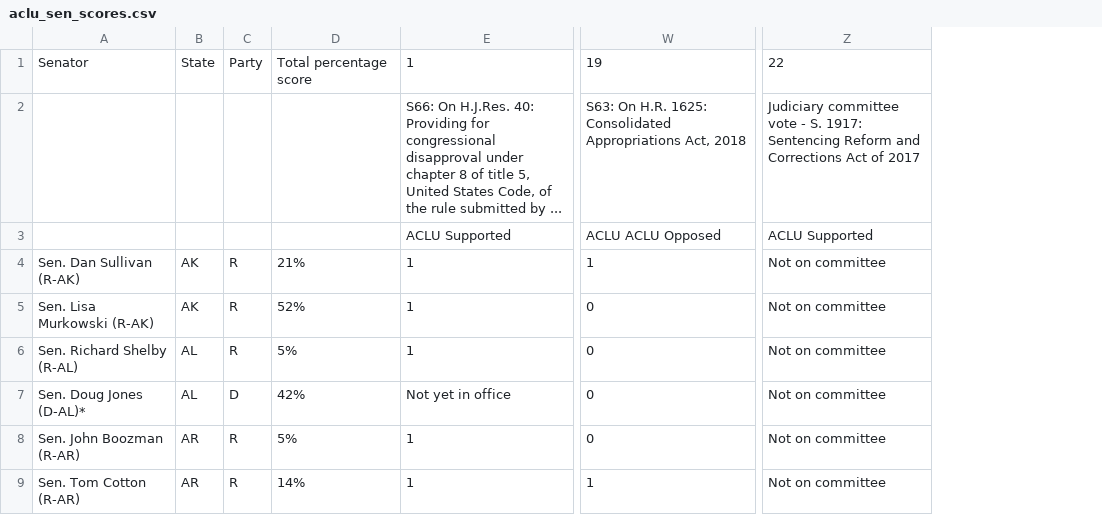
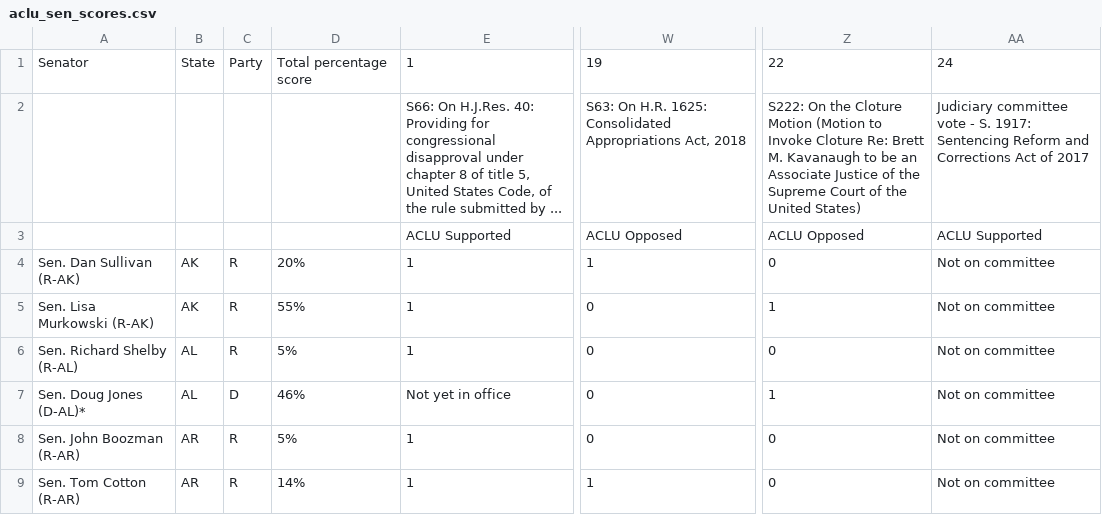
Before and after one commit to aclu-national/elections-api, a CSV file: sources/aclu/aclu_sen_scores.csv, drawn as a sheet; only a part is shown, gaps mark what is left out; addresses are those after the commit; the diff covers the shown part only; the diff names each change by its address in the sheet, - before the commit and + after, or states it on an @@ line.

```diff
--- a/sources/aclu/aclu_sen_scores.csv
+++ b/sources/aclu/aclu_sen_scores.csv
+column Z, rows 1-9: 22 | S222: On the Cloture Motion (Motion to Invoke Cloture Re: Brett M. Kavanaugh to be an Associate Justice of the Supreme Court of the United States) | ACLU Opposed | 0 | 1 | 0 | 1 | 0 | 0
-AA1: 22
+AA1: 24
-W3: ACLU ACLU Opposed
+W3: ACLU Opposed
-D4: 21%
+D4: 20%
-D5: 52%
+D5: 55%
-D7: 42%
+D7: 46%
```
Also changed, not shown: 1 added row, 1 removed row and 67 edited cells elsewhere in this file, sources/aclu/aclu_rep_score_index.csv, sources/aclu/aclu_rep_scores.csv, 1 other file.
